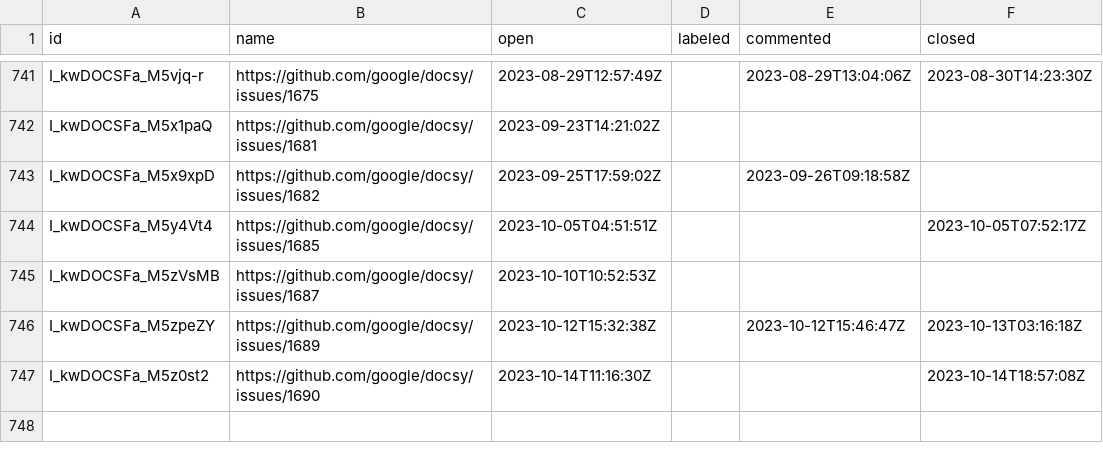
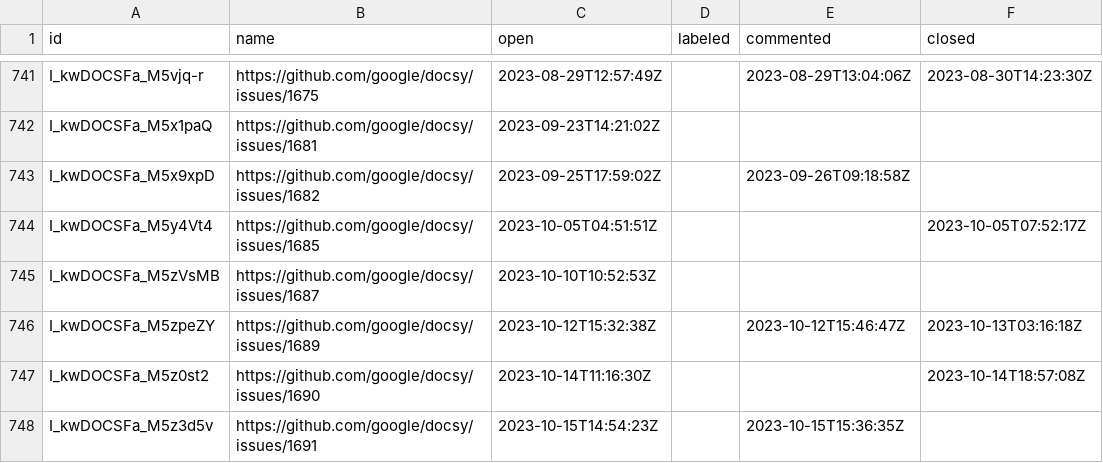
Before and after one commit to deining/docsy-metrics, a CSV file: data/google/docsy/issues.csv, drawn as a sheet; only a part is shown, gaps mark what is left out; the diff names each change by its address in the sheet, - before the commit and + after, or states it on an @@ line.

```diff
--- a/data/google/docsy/issues.csv
+++ b/data/google/docsy/issues.csv
+row 748: I_kwDOCSFa_M5z3d5v | https://github.com/google/docsy/issues/1691 | 2023-10-15T14:54:23Z |  | 2023-10-15T15:36:35Z
```
